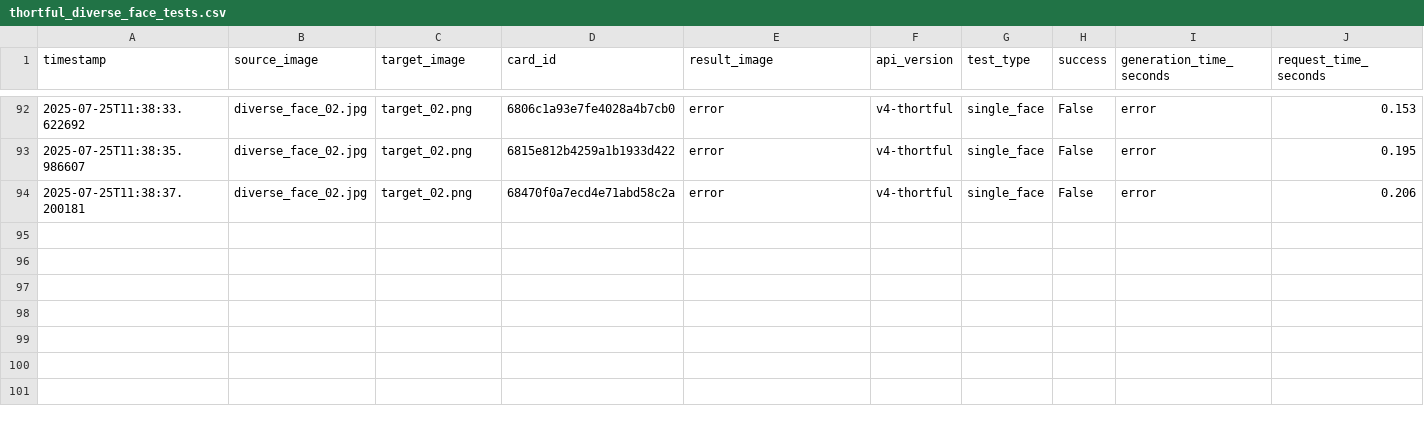
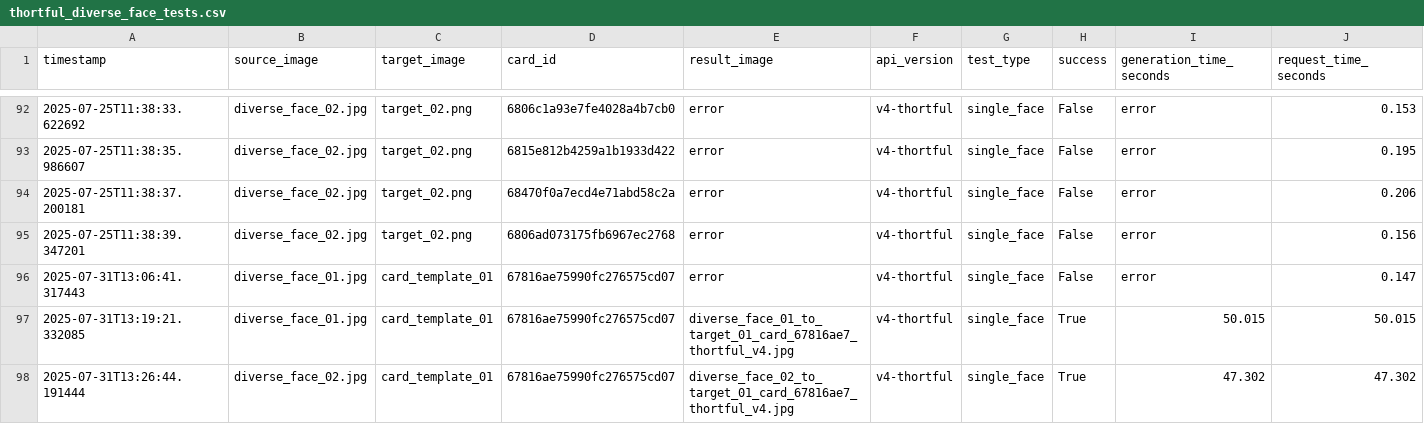
Before and after one commit to lukejeffthortful/face-swap-tester, a CSV file: thortful-v4-single-face/logs/thortful_diverse_face_tests.csv, drawn as a sheet; only a part is shown, gaps mark what is left out; rows hold the shown columns only; the diff names each change by its address in the sheet, - before the commit and + after, or states it on an @@ line.

```diff
--- a/thortful-v4-single-face/logs/thortful_diverse_face_tests.csv
+++ b/thortful-v4-single-face/logs/thortful_diverse_face_tests.csv
+row 95: 2025-07-25T11:38:39.347201 | diverse_face_02.jpg | target_02.png | 6806ad073175fb6967ec2768 | error | v4-thortful | single_face | False | error | 0.156
+row 96: 2025-07-31T13:06:41.317443 | diverse_face_01.jpg | card_template_01 | 67816ae75990fc276575cd07 | error | v4-thortful | single_face | False | error | 0.147
+row 97: 2025-07-31T13:19:21.332085 | diverse_face_01.jpg | card_template_01 | 67816ae75990fc276575cd07 | diverse_face_01_to_target_01_card_67816ae7_thortful_v4.jpg | v4-thortful | single_face | True | 50.015 | 50.015
+row 98: 2025-07-31T13:26:44.191444 | diverse_face_02.jpg | card_template_01 | 67816ae75990fc276575cd07 | diverse_face_02_to_target_01_card_67816ae7_thortful_v4.jpg | v4-thortful | single_face | True | 47.302 | 47.302
```
Also changed, not shown: 26 other files.
